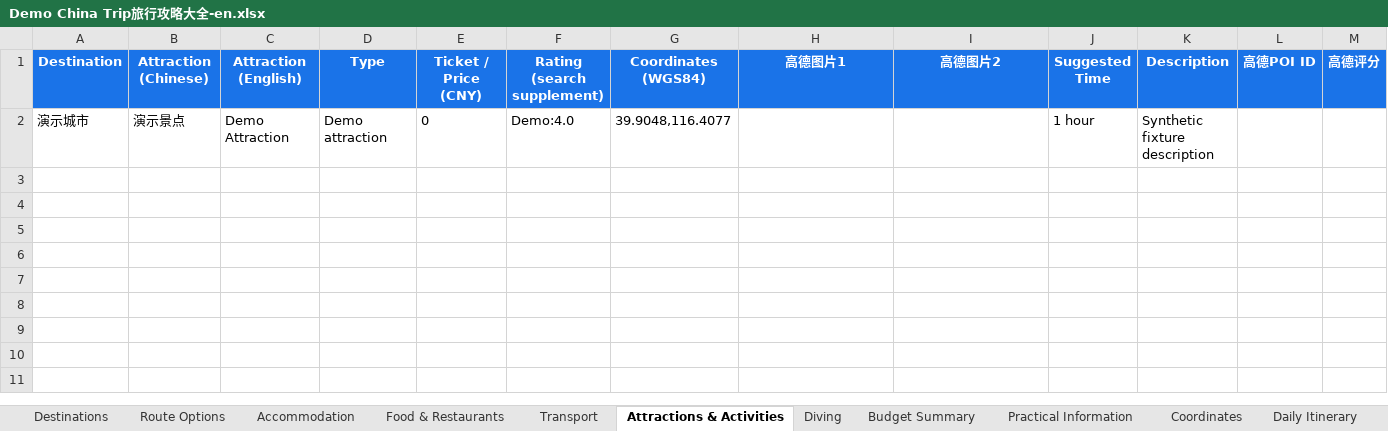
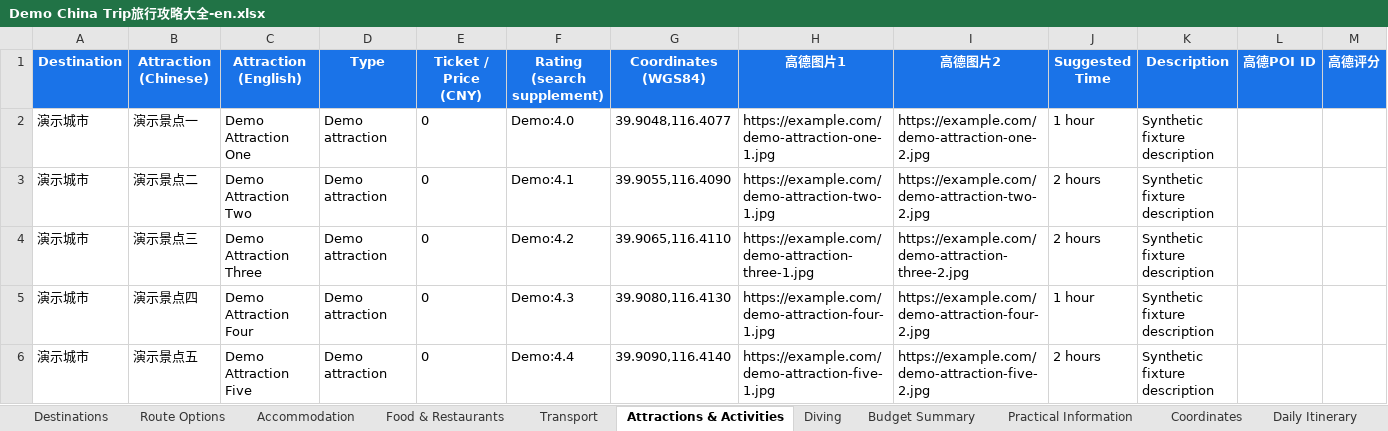
Before and after one commit to RoyYang-CN/travel-scope, an Excel workbook: examples/demo/Demo China Trip旅行攻略大全-en.xlsx, sheet Attractions & Activities, drawn as a sheet; only a part is shown; values as stored, in another font and other column widths than the file's, no borders; rows hold the shown columns only; the diff names each change by its address in the sheet, - before the commit and + after, or states it on an @@ line.

```diff
--- a/examples/demo/Demo China Trip旅行攻略大全-en.xlsx (sheet Attractions & Activities)
+++ b/examples/demo/Demo China Trip旅行攻略大全-en.xlsx (sheet Attractions & Activities)
-B2 (Attraction (Chinese)): 演示景点
+B2 (Attraction (Chinese)): 演示景点一
-C2 (Attraction (English)): Demo Attraction
+C2 (Attraction (English)): Demo Attraction One
-H2 (高德图片1): (empty)
+H2 (高德图片1): https://example.com/demo-attraction-one-1.jpg
-I2 (高德图片2): (empty)
+I2 (高德图片2): https://example.com/demo-attraction-one-2.jpg
+row 3: 演示城市 | 演示景点二 | Demo Attraction Two | Demo attraction | 0 | Demo:4.1 | 39.9055,116.4090 | https://example.com/demo-attraction-two-1.jpg | https://example.com/demo-attraction-two-2.jpg | 2 hours | Synthetic fixture description
+row 4: 演示城市 | 演示景点三 | Demo Attraction Three | Demo attraction | 0 | Demo:4.2 | 39.9065,116.4110 | https://example.com/demo-attraction-three-1.jpg | https://example.com/demo-attraction-three-2.jpg | 2 hours | Synthetic fixture description
+row 5: 演示城市 | 演示景点四 | Demo Attraction Four | Demo attraction | 0 | Demo:4.3 | 39.9080,116.4130 | https://example.com/demo-attraction-four-1.jpg | https://example.com/demo-attraction-four-2.jpg | 1 hour | Synthetic fixture description
+row 6: 演示城市 | 演示景点五 | Demo Attraction Five | Demo attraction | 0 | Demo:4.4 | 39.9090,116.4140 | https://example.com/demo-attraction-five-1.jpg | https://example.com/demo-attraction-five-2.jpg | 2 hours | Synthetic fixture description
```
Also changed, not shown: sheet Daily Itinerary, sheet Budget Summary, sheet Coordinates, sheet Food & Restaurants, sheet Accommodation, sheet Route Options, 2 more sheets, examples/demo/Demo China Trip旅行攻略大全.xlsx, examples/demo/Demo China Trip旅行攻略研究版-en.xlsx, 30 other files.
